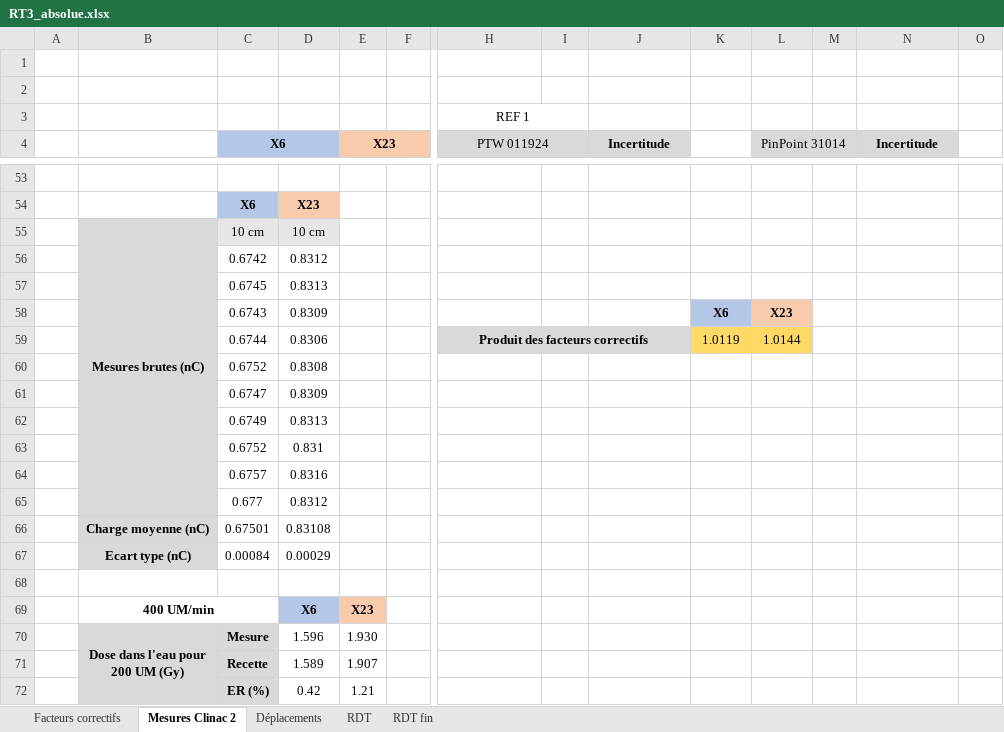
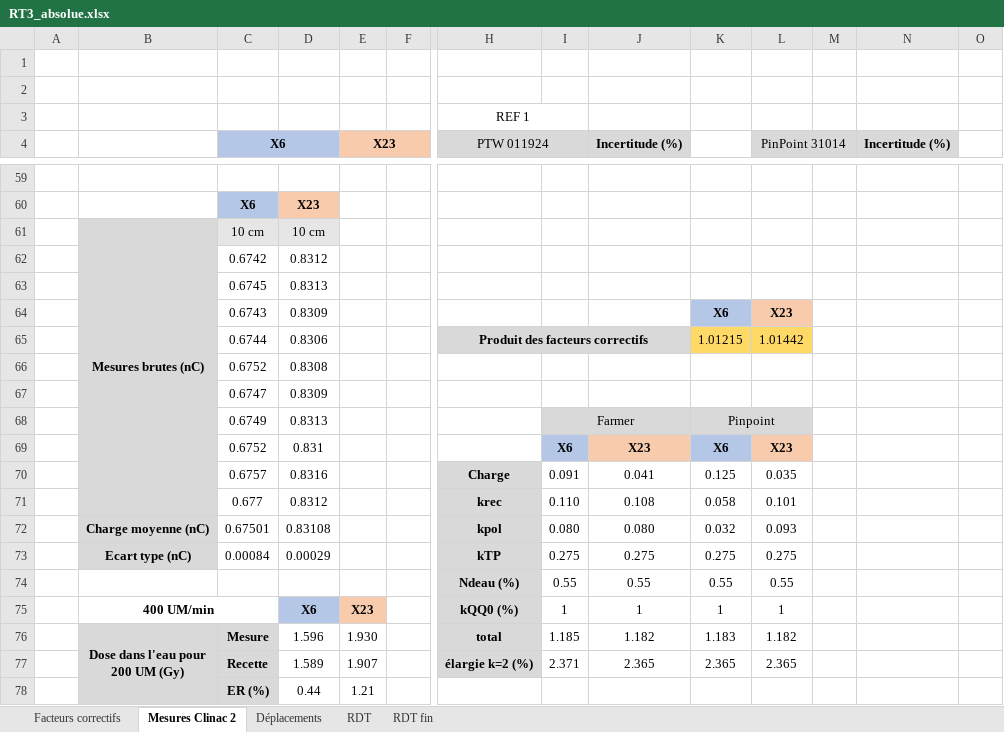
Before and after one commit to ALEXPMFR/Fiches_RT, an Excel workbook: RT3/mesures/RT3_absolue.xlsx, sheet Mesures Clinac 2, drawn as a sheet; only a part is shown, gaps mark what is left out; values as stored, in another font and other column widths than the file's, no borders; removed rows and columns are numbered as before the commit, all else as after; rows hold the shown columns only; ↵ is a line break in a cell; the diff covers the shown part only; the diff names each change by its address in the sheet, - before the commit and + after, or states it on an @@ line.

```diff
--- a/RT3/mesures/RT3_absolue.xlsx (sheet Mesures Clinac 2)
+++ b/RT3/mesures/RT3_absolue.xlsx (sheet Mesures Clinac 2)
-J4: Incertitude
+J4: Incertitude (%)
-N4: Incertitude
+N4: Incertitude (%)
-B55:B65 merged
+B61:B71 merged
-K65: 1.0119
+K65: 1.01215
-L65 (PinPoint 31014): 1.0144
+L65 (PinPoint 31014): 1.01442
-I68: (empty)
+I68: Farmer
-I68:L68 fill: none
+I68:L68 fill: #D9D9D9
+I68:J68 merged
-K68: (empty)
+K68: Pinpoint
+K68:L68 merged
-row 63:  |  | 0.6752 | 0.831
-row 64:  |  | 0.6757 | 0.8316
-row 65:  |  | 0.677 | 0.8312
-row 66:  | Charge moyenne (nC) | 0.67501 | 0.83108
-row 67:  | Ecart type (nC) | 0.00084 | 0.00029
-B69 fill: none
+B69 fill: #D9D9D9
-row 69: (empty)
+row 69:  |  | 0.6752 | 0.831 |  |  |  | X6 | X23 | X6 | X23
-I69 fill: none
+I69 fill: #B4C7E7
-J69 fill: none
+J69 fill: #F8CBAD
-K69 fill: none
+K69 fill: #B4C7E7
-L69 fill: none
+L69 fill: #F8CBAD
-row 69:  | 400 UM/min |  | X6 | X23
-row 70:  | Dose dans l'eau pour ↵ 200 UM (Gy) | Mesure | 1.596 | 1.930
-row 71:  |  | Recette | 1.589 | 1.907
+row 70:  |  | 0.6757 | 0.8316 |  |  | Charge | 0.091 | 0.041 | 0.125 | 0.035
+row 71:  |  | 0.677 | 0.8312 |  |  | krec | 0.110 | 0.108 | 0.058 | 0.101
+row 72:  | Charge moyenne (nC) | 0.67501 | 0.83108 |  |  | kpol | 0.080 | 0.080 | 0.032 | 0.093
+row 73:  | Ecart type (nC) | 0.00084 | 0.00029 |  |  | kTP | 0.275 | 0.275 | 0.275 | 0.275
+row 74:  |  |  |  |  |  | Ndeau (%) | 0.55 | 0.55 | 0.55 | 0.55
+row 75:  | 400 UM/min |  | X6 | X23 |  | kQQ0 (%) | 1 | 1 | 1 | 1
+row 76:  | Dose dans l'eau pour ↵ 200 UM (Gy) | Mesure | 1.596 | 1.930 |  | total | 1.185 | 1.182 | 1.183 | 1.182
+row 77:  |  | Recette | 1.589 | 1.907 |  | élargie k=2 (%) | 2.371 | 2.365 | 2.365 | 2.365
-D78: 0.42
+D78: 0.44
```
Also changed, not shown: 8 added rows, 1 removed row, 20 edited cells, cell formats and merged cells elsewhere in this sheet, sheet Facteurs correctifs, sheet Déplacements, formulas that keep their value, 57 other files.
